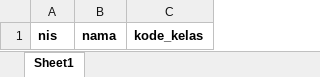
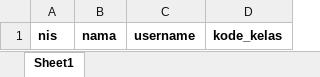
Before and after one commit to tefa-stemanika/ramadhan-activity-managemen-laravel, an Excel workbook: public/templates/siswa-import-template.xlsx, sheet Sheet1, drawn as a sheet; values as stored, in another font and other column widths than the file's, no borders; the diff names each change by its address in the sheet, - before the commit and + after, or states it on an @@ line.

Commit message:
feat: add walikelas import template and update existing import templates

```diff
--- a/public/templates/siswa-import-template.xlsx (sheet Sheet1)
+++ b/public/templates/siswa-import-template.xlsx (sheet Sheet1)
+column C, row 1: username
```
Also changed, not shown: public/templates/guru-import-template.xlsx, public/templates/kelas-import-template.xlsx, 1 other file.
